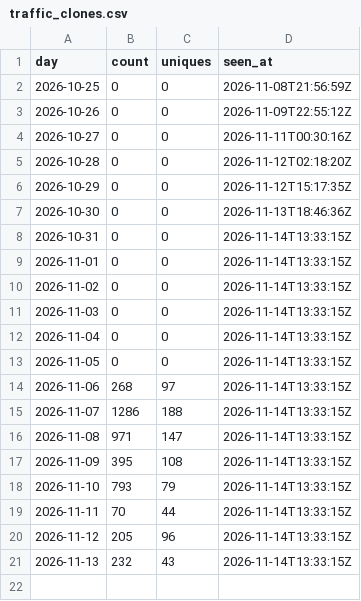
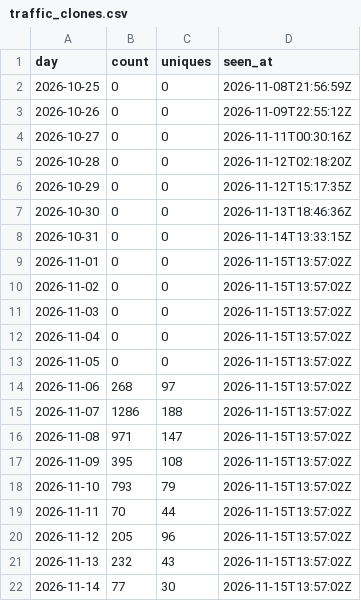
Before and after one commit to devvmhq/stats, a CSV file: data/traffic_clones.csv, drawn as a sheet.

```diff
--- a/data/traffic_clones.csv
+++ b/data/traffic_clones.csv
@@ -8,14 +8,15 @@ day,count,uniques,seen_at
 2026-10-31,0,0,2026-11-14T13:33:15Z
-2026-11-01,0,0,2026-11-14T13:33:15Z
-2026-11-02,0,0,2026-11-14T13:33:15Z
-2026-11-03,0,0,2026-11-14T13:33:15Z
-2026-11-04,0,0,2026-11-14T13:33:15Z
-2026-11-05,0,0,2026-11-14T13:33:15Z
-2026-11-06,268,97,2026-11-14T13:33:15Z
-2026-11-07,1286,188,2026-11-14T13:33:15Z
-2026-11-08,971,147,2026-11-14T13:33:15Z
-2026-11-09,395,108,2026-11-14T13:33:15Z
-2026-11-10,793,79,2026-11-14T13:33:15Z
-2026-11-11,70,44,2026-11-14T13:33:15Z
-2026-11-12,205,96,2026-11-14T13:33:15Z
-2026-11-13,232,43,2026-11-14T13:33:15Z
+2026-11-01,0,0,2026-11-15T13:57:02Z
+2026-11-02,0,0,2026-11-15T13:57:02Z
+2026-11-03,0,0,2026-11-15T13:57:02Z
+2026-11-04,0,0,2026-11-15T13:57:02Z
+2026-11-05,0,0,2026-11-15T13:57:02Z
+2026-11-06,268,97,2026-11-15T13:57:02Z
+2026-11-07,1286,188,2026-11-15T13:57:02Z
+2026-11-08,971,147,2026-11-15T13:57:02Z
+2026-11-09,395,108,2026-11-15T13:57:02Z
+2026-11-10,793,79,2026-11-15T13:57:02Z
+2026-11-11,70,44,2026-11-15T13:57:02Z
+2026-11-12,205,96,2026-11-15T13:57:02Z
+2026-11-13,232,43,2026-11-15T13:57:02Z
+2026-11-14,77,30,2026-11-15T13:57:02Z
```
Also changed, not shown: data/downloads.csv, data/paths.csv, 4 other files.
